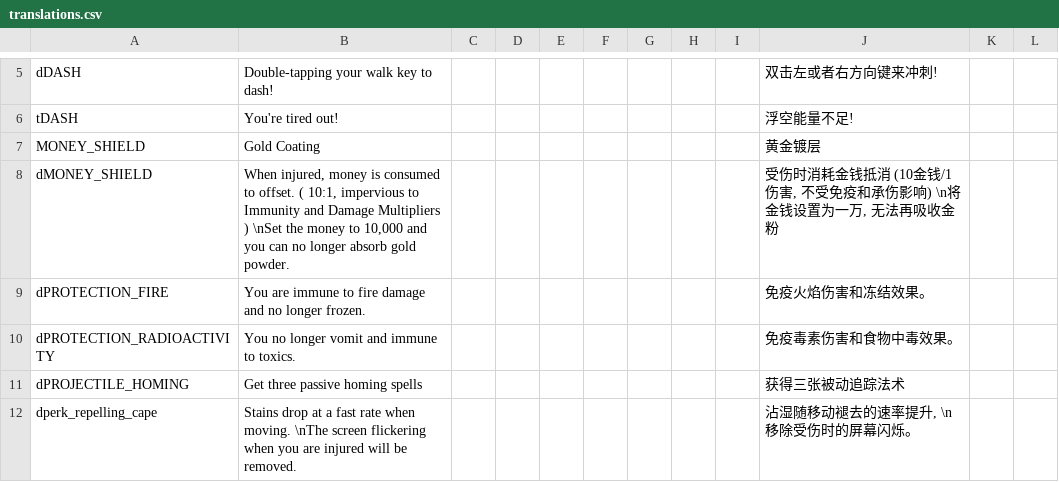
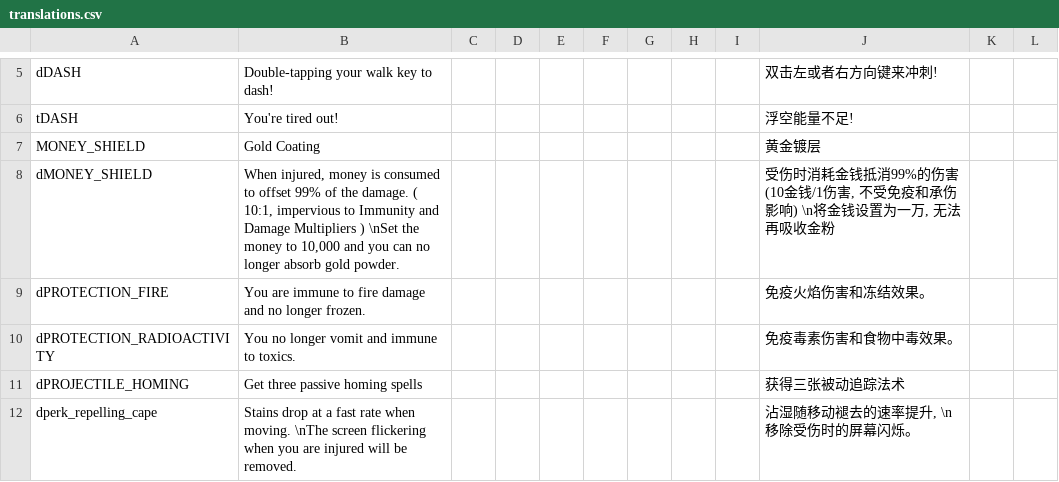
Before and after one commit to PHTYakumo/Deep-End, a CSV file: translations.csv, drawn as a sheet; only a part is shown, gaps mark what is left out.

Commit message:
Adjusted the Mania Mode
Money Shield the perk will only offset 99% of the damage if there is enough money

Adjusted the Mania Mode:
- Players will no longer lose health due to hunger
- The goods in the HM can be 125% more expensive (  for comparison, 150% more expensive before )

```diff
--- a/translations.csv
+++ b/translations.csv
@@ -7,3 +7,3 @@ tDASH,"You're tired out!",,,,,,,,"浮空能量不足!",,,,,
 MONEY_SHIELD,"Gold Coating",,,,,,,,"黄金镀层",,,,,
-dMONEY_SHIELD,"When injured, money is consumed to offset. ( 10:1, impervious to Immunity and Damage Multipliers ) \nSet the money to 10,000 and you can no longer absorb gold powder.",,,,,,,,"受伤时消耗金钱抵消 (10金钱/1伤害, 不受免疫和承伤影响) \n将金钱设置为一万, 无法再吸收金粉",,,,,
+dMONEY_SHIELD,"When injured, money is consumed to offset 99% of the damage. ( 10:1, impervious to Immunity and Damage Multipliers ) \nSet the money to 10,000 and you can no longer absorb gold powder.",,,,,,,,"受伤时消耗金钱抵消99%的伤害 (10金钱/1伤害, 不受免疫和承伤影响) \n将金钱设置为一万, 无法再吸收金粉",,,,,
 dPROTECTION_FIRE,"You are immune to fire damage and no longer frozen.",,,,,,,,"免疫火焰伤害和冻结效果。",,,,,
```
Also changed, not shown: files/trans_cn/translations.csv, 4 other files.
